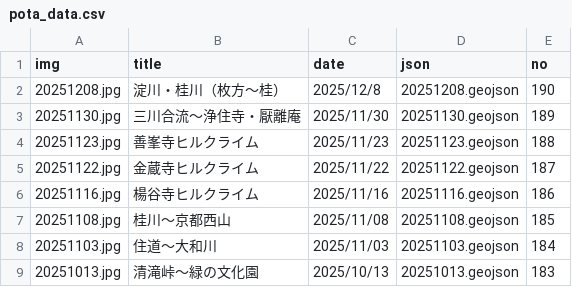
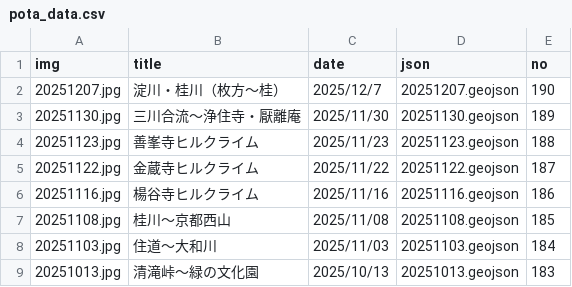
Before and after one commit to termat/potar, a CSV file: public/geojson/pota_data.csv, drawn as a sheet; only a part is shown.

```diff
--- a/public/geojson/pota_data.csv
+++ b/public/geojson/pota_data.csv
@@ -1,3 +1,3 @@
 img,title,date,json,no
-20251208.jpg,淀川・桂川（枚方～桂）,2025/12/8,20251208.geojson,190
+20251207.jpg,淀川・桂川（枚方～桂）,2025/12/7,20251207.geojson,190
 20251130.jpg,三川合流～浄住寺・厭離庵,2025/11/30,20251130.geojson,189
```
Also changed, not shown: 2 other files.
